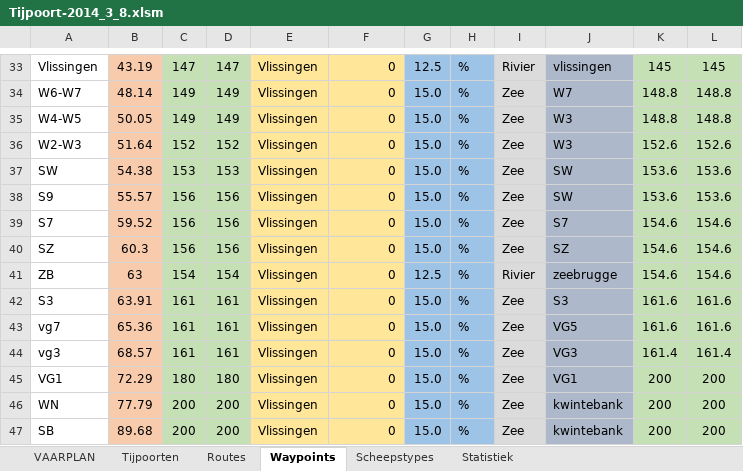
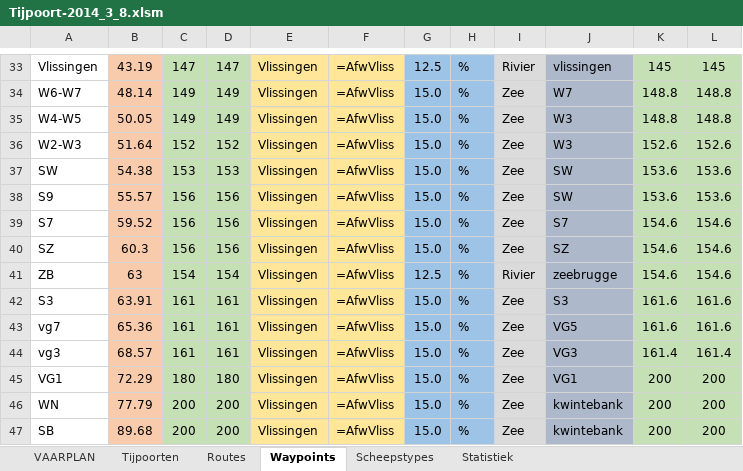
Before and after one commit to Jzz81/excel-tide, an Excel workbook: Tijpoort-2014_3_8.xlsm, sheet Waypoints, drawn as a sheet; only a part is shown, gaps mark what is left out; values as stored, in another font and other column widths than the file's, no borders; formulas are shown in place of their values; the diff covers the shown part only; the diff names each change by its address in the sheet, - before the commit and + after, or states it on an @@ line.

```diff
--- a/Tijpoort-2014_3_8.xlsm (sheet Waypoints)
+++ b/Tijpoort-2014_3_8.xlsm (sheet Waypoints)
-F33:F47: 0
+F33:F47: =AfwVliss
```
Also changed, not shown: 28 edited cells elsewhere in this sheet, charts or pictures.
